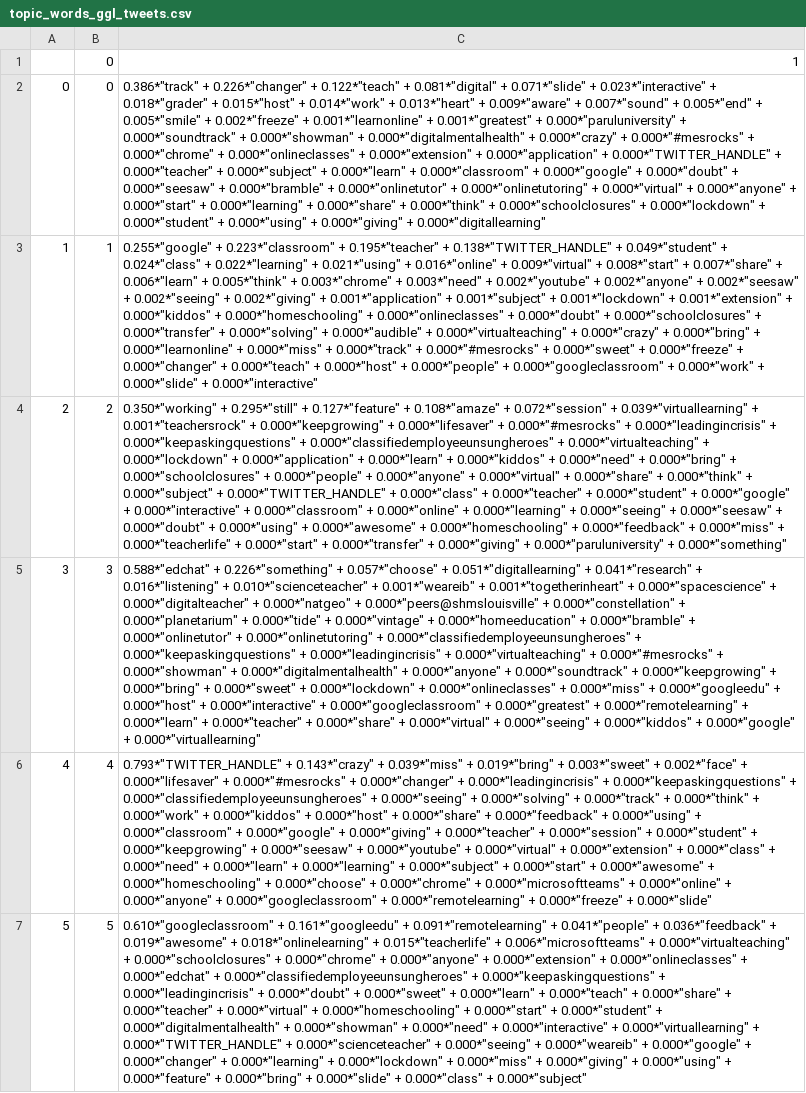
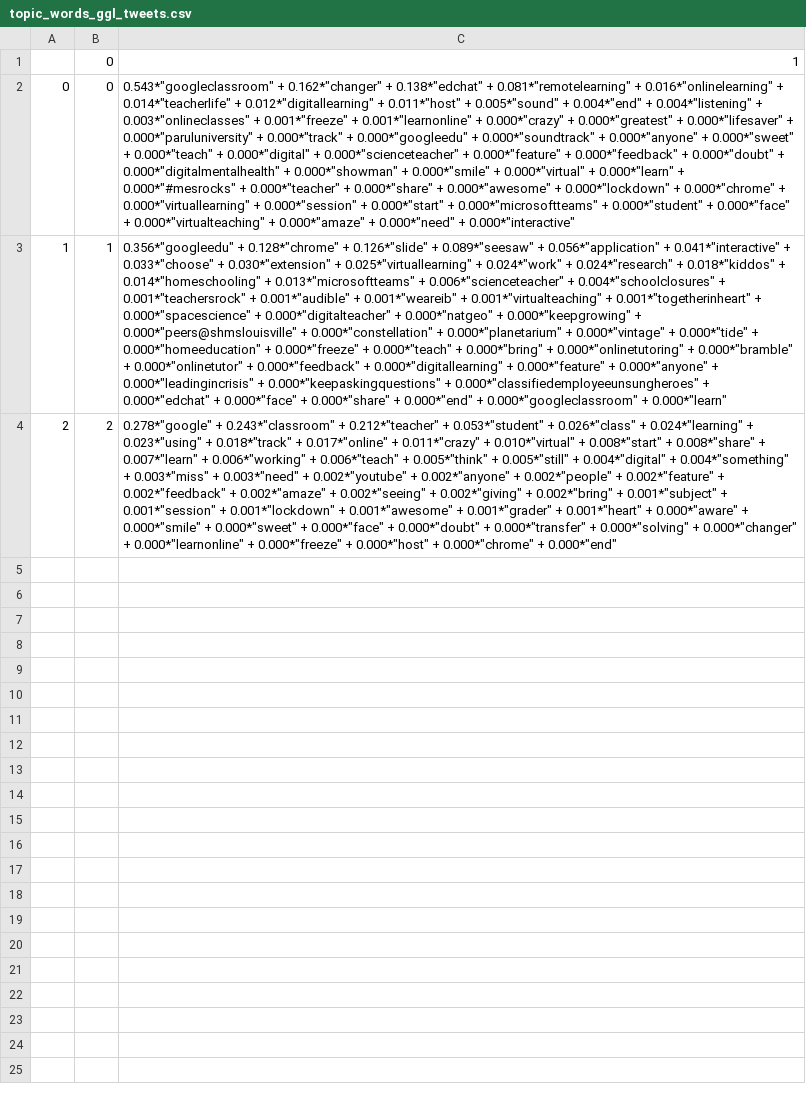
Before and after one commit to david-j-cox/twitter-higher-ed, a CSV file: data/08_reporting/topic_modeling/topic_words_ggl_tweets.csv, drawn as a sheet; the diff names each change by its address in the sheet, - before the commit and + after, or states it on an @@ line.

Commit message:
update topic model .csvs

```diff
--- a/data/08_reporting/topic_modeling/topic_words_ggl_tweets.csv
+++ b/data/08_reporting/topic_modeling/topic_words_ggl_tweets.csv
-C2: 0.386*"track" + 0.226*"changer" + 0.122*"teach" + 0.081*"digital" + 0.071*"slide" + 0.023*"interactive" + 0.018*"grader" + 0.015*"host" + 0.014*"work" + 0.013*"heart" + 0.009*"aware" + 0.007*"sound" + 0.005*"end" + 0.005*"smile" + 0.002*"freeze" + 0.001*"learnonline" + 0.001*"greatest" + 0.000*"paruluniversity" + 0.000*"soundtrack" + 0.000*"showman" + 0.000*"digitalmentalhealth" + 0.000*"crazy" + 0.000*"#mesrocks" + 0.000*"chrome" + 0.000*"onlineclasses" + 0.000*"extension" + 0.000*"application" + 0.000*"TWITTER_HANDLE" + 0.000*"teacher" + 0.000*"subject" + 0.000*"learn" + 0.000*"classroom" + 0.000*"google" + 0.000*"doubt" + 0.000*"seesaw" + 0.000*"bramble" + 0.000*"onlinetutor" + 0.000*"onlinetutoring" + 0.000*"virtual" + 0.000*"anyone" + 0.000*"start" + 0.000*"learning" + 0.000*"share" + 0.000*"think" + 0.000*"schoolclosures" + 0.000*"lockdown" + 0.000*"student" + 0.000*"using" + 0.000*"giving" + 0.000*"digitallearning"
+C2: 0.543*"googleclassroom" + 0.162*"changer" + 0.138*"edchat" + 0.081*"remotelearning" + 0.016*"onlinelearning" + 0.014*"teacherlife" + 0.012*"digitallearning" + 0.011*"host" + 0.005*"sound" + 0.004*"end" + 0.004*"listening" + 0.003*"onlineclasses" + 0.001*"freeze" + 0.001*"learnonline" + 0.000*"crazy" + 0.000*"greatest" + 0.000*"lifesaver" + 0.000*"paruluniversity" + 0.000*"track" + 0.000*"googleedu" + 0.000*"soundtrack" + 0.000*"anyone" + 0.000*"sweet" + 0.000*"teach" + 0.000*"digital" + 0.000*"scienceteacher" + 0.000*"feature" + 0.000*"feedback" + 0.000*"doubt" + 0.000*"digitalmentalhealth" + 0.000*"showman" + 0.000*"smile" + 0.000*"virtual" + 0.000*"learn" + 0.000*"#mesrocks" + 0.000*"teacher" + 0.000*"share" + 0.000*"awesome" + 0.000*"lockdown" + 0.000*"chrome" + 0.000*"virtuallearning" + 0.000*"session" + 0.000*"start" + 0.000*"microsoftteams" + 0.000*"student" + 0.000*"face" + 0.000*"virtualteaching" + 0.000*"amaze" + 0.000*"need" + 0.000*"interactive"
-C3: 0.255*"google" + 0.223*"classroom" + 0.195*"teacher" + 0.138*"TWITTER_HANDLE" + 0.049*"student" + 0.024*"class" + 0.022*"learning" + 0.021*"using" + 0.016*"online" + 0.009*"virtual" + 0.008*"start" + 0.007*"share" + 0.006*"learn" + 0.005*"think" + 0.003*"chrome" + 0.003*"need" + 0.002*"youtube" + 0.002*"anyone" + 0.002*"seesaw" + 0.002*"seeing" + 0.002*"giving" + 0.001*"application" + 0.001*"subject" + 0.001*"lockdown" + 0.001*"extension" + 0.000*"kiddos" + 0.000*"homeschooling" + 0.000*"onlineclasses" + 0.000*"doubt" + 0.000*"schoolclosures" + 0.000*"transfer" + 0.000*"solving" + 0.000*"audible" + 0.000*"virtualteaching" + 0.000*"crazy" + 0.000*"bring" + 0.000*"learnonline" + 0.000*"miss" + 0.000*"track" + 0.000*"#mesrocks" + 0.000*"sweet" + 0.000*"freeze" + 0.000*"changer" + 0.000*"teach" + 0.000*"host" + 0.000*"people" + 0.000*"googleclassroom" + 0.000*"work" + 0.000*"slide" + 0.000*"interactive"
+C3: 0.356*"googleedu" + 0.128*"chrome" + 0.126*"slide" + 0.089*"seesaw" + 0.056*"application" + 0.041*"interactive" + 0.033*"choose" + 0.030*"extension" + 0.025*"virtuallearning" + 0.024*"work" + 0.024*"research" + 0.018*"kiddos" + 0.014*"homeschooling" + 0.013*"microsoftteams" + 0.006*"scienceteacher" + 0.004*"schoolclosures" + 0.001*"teachersrock" + 0.001*"audible" + 0.001*"weareib" + 0.001*"virtualteaching" + 0.001*"togetherinheart" + 0.000*"spacescience" + 0.000*"digitalteacher" + 0.000*"natgeo" + 0.000*"keepgrowing" + 0.000*"peers@shmslouisville" + 0.000*"constellation" + 0.000*"planetarium" + 0.000*"vintage" + 0.000*"tide" + 0.000*"homeeducation" + 0.000*"freeze" + 0.000*"teach" + 0.000*"bring" + 0.000*"onlinetutoring" + 0.000*"bramble" + 0.000*"onlinetutor" + 0.000*"feedback" + 0.000*"digitallearning" + 0.000*"feature" + 0.000*"anyone" + 0.000*"leadingincrisis" + 0.000*"keepaskingquestions" + 0.000*"classifiedemployeeunsungheroes" + 0.000*"edchat" + 0.000*"face" + 0.000*"share" + 0.000*"end" + 0.000*"googleclassroom" + 0.000*"learn"
-C4: 0.350*"working" + 0.295*"still" + 0.127*"feature" + 0.108*"amaze" + 0.072*"session" + 0.039*"virtuallearning" + 0.001*"teachersrock" + 0.000*"keepgrowing" + 0.000*"lifesaver" + 0.000*"#mesrocks" + 0.000*"leadingincrisis" + 0.000*"keepaskingquestions" + 0.000*"classifiedemployeeunsungheroes" + 0.000*"virtualteaching" + 0.000*"lockdown" + 0.000*"application" + 0.000*"learn" + 0.000*"kiddos" + 0.000*"need" + 0.000*"bring" + 0.000*"schoolclosures" + 0.000*"people" + 0.000*"anyone" + 0.000*"virtual" + 0.000*"share" + 0.000*"think" + 0.000*"subject" + 0.000*"TWITTER_HANDLE" + 0.000*"class" + 0.000*"teacher" + 0.000*"student" + 0.000*"google" + 0.000*"interactive" + 0.000*"classroom" + 0.000*"online" + 0.000*"learning" + 0.000*"seeing" + 0.000*"seesaw" + 0.000*"doubt" + 0.000*"using" + 0.000*"awesome" + 0.000*"homeschooling" + 0.000*"feedback" + 0.000*"miss" + 0.000*"teacherlife" + 0.000*"start" + 0.000*"transfer" + 0.000*"giving" + 0.000*"paruluniversity" + 0.000*"something"
+C4: 0.278*"google" + 0.243*"classroom" + 0.212*"teacher" + 0.053*"student" + 0.026*"class" + 0.024*"learning" + 0.023*"using" + 0.018*"track" + 0.017*"online" + 0.011*"crazy" + 0.010*"virtual" + 0.008*"start" + 0.008*"share" + 0.007*"learn" + 0.006*"working" + 0.006*"teach" + 0.005*"think" + 0.005*"still" + 0.004*"digital" + 0.004*"something" + 0.003*"miss" + 0.003*"need" + 0.002*"youtube" + 0.002*"anyone" + 0.002*"people" + 0.002*"feature" + 0.002*"feedback" + 0.002*"amaze" + 0.002*"seeing" + 0.002*"giving" + 0.002*"bring" + 0.001*"subject" + 0.001*"session" + 0.001*"lockdown" + 0.001*"awesome" + 0.001*"grader" + 0.001*"heart" + 0.000*"aware" + 0.000*"smile" + 0.000*"sweet" + 0.000*"face" + 0.000*"doubt" + 0.000*"transfer" + 0.000*"solving" + 0.000*"changer" + 0.000*"learnonline" + 0.000*"freeze" + 0.000*"host" + 0.000*"chrome" + 0.000*"end"
-row 5: 3 | 3 | 0.588*"edchat" + 0.226*"something" + 0.057*"choose" + 0.051*"digitallearning" + 0.041*"research" + 0.016*"listening" + 0.010*"scienceteacher" + 0.001*"weareib" + 0.001*"togetherinheart" + 0.000*"spacescience" + 0.000*"digitalteacher" + 0.000*"natgeo" + 0.000*"peers@shmslouisville" + 0.000*"constellation" + 0.000*"planetarium" + 0.000*"tide" + 0.000*"vintage" + 0.000*"homeeducation" + 0.000*"bramble" + 0.000*"onlinetutor" + 0.000*"onlinetutoring" + 0.000*"classifiedemployeeunsungheroes" + 0.000*"keepaskingquestions" + 0.000*"leadingincrisis" + 0.000*"virtualteaching" + 0.000*"#mesrocks" + 0.000*"showman" + 0.000*"digitalmentalhealth" + 0.000*"anyone" + 0.000*"soundtrack" + 0.000*"keepgrowing" + 0.000*"bring" + 0.000*"sweet" + 0.000*"lockdown" + 0.000*"onlineclasses" + 0.000*"miss" + 0.000*"googleedu" + 0.000*"host" + 0.000*"interactive" + 0.000*"googleclassroom" + 0.000*"greatest" + 0.000*"remotelearning" + 0.000*"learn" + 0.000*"teacher" + 0.000*"share" + 0.000*"virtual" + 0.000*"seeing" + 0.000*"kiddos" + 0.000*"google" + 0.000*"virtuallearning"
-row 6: 4 | 4 | 0.793*"TWITTER_HANDLE" + 0.143*"crazy" + 0.039*"miss" + 0.019*"bring" + 0.003*"sweet" + 0.002*"face" + 0.000*"lifesaver" + 0.000*"#mesrocks" + 0.000*"changer" + 0.000*"leadingincrisis" + 0.000*"keepaskingquestions" + 0.000*"classifiedemployeeunsungheroes" + 0.000*"seeing" + 0.000*"solving" + 0.000*"track" + 0.000*"think" + 0.000*"work" + 0.000*"kiddos" + 0.000*"host" + 0.000*"share" + 0.000*"feedback" + 0.000*"using" + 0.000*"classroom" + 0.000*"google" + 0.000*"giving" + 0.000*"teacher" + 0.000*"session" + 0.000*"student" + 0.000*"keepgrowing" + 0.000*"seesaw" + 0.000*"youtube" + 0.000*"virtual" + 0.000*"extension" + 0.000*"class" + 0.000*"need" + 0.000*"learn" + 0.000*"learning" + 0.000*"subject" + 0.000*"start" + 0.000*"awesome" + 0.000*"homeschooling" + 0.000*"choose" + 0.000*"chrome" + 0.000*"microsoftteams" + 0.000*"online" + 0.000*"anyone" + 0.000*"googleclassroom" + 0.000*"remotelearning" + 0.000*"freeze" + 0.000*"slide"
-row 7: 5 | 5 | 0.610*"googleclassroom" + 0.161*"googleedu" + 0.091*"remotelearning" + 0.041*"people" + 0.036*"feedback" + 0.019*"awesome" + 0.018*"onlinelearning" + 0.015*"teacherlife" + 0.006*"microsoftteams" + 0.000*"virtualteaching" + 0.000*"schoolclosures" + 0.000*"chrome" + 0.000*"anyone" + 0.000*"extension" + 0.000*"onlineclasses" + 0.000*"edchat" + 0.000*"classifiedemployeeunsungheroes" + 0.000*"keepaskingquestions" + 0.000*"leadingincrisis" + 0.000*"doubt" + 0.000*"sweet" + 0.000*"learn" + 0.000*"teach" + 0.000*"share" + 0.000*"teacher" + 0.000*"virtual" + 0.000*"homeschooling" + 0.000*"start" + 0.000*"student" + 0.000*"digitalmentalhealth" + 0.000*"showman" + 0.000*"need" + 0.000*"interactive" + 0.000*"virtuallearning" + 0.000*"TWITTER_HANDLE" + 0.000*"scienceteacher" + 0.000*"seeing" + 0.000*"weareib" + 0.000*"google" + 0.000*"changer" + 0.000*"learning" + 0.000*"lockdown" + 0.000*"miss" + 0.000*"giving" + 0.000*"using" + 0.000*"feature" + 0.000*"bring" + 0.000*"slide" + 0.000*"class" + 0.000*"subject"
```
Also changed, not shown: data/08_reporting/topic_modeling/topic_words_blbd_tweets.csv, data/08_reporting/topic_modeling/topic_words_cnvs_tweets.csv, 7 other files.
